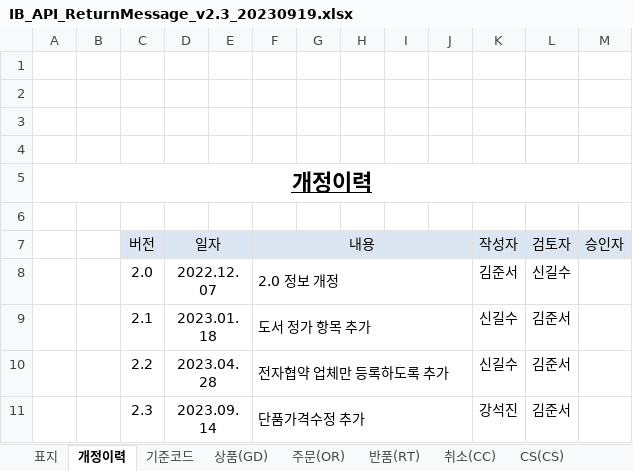
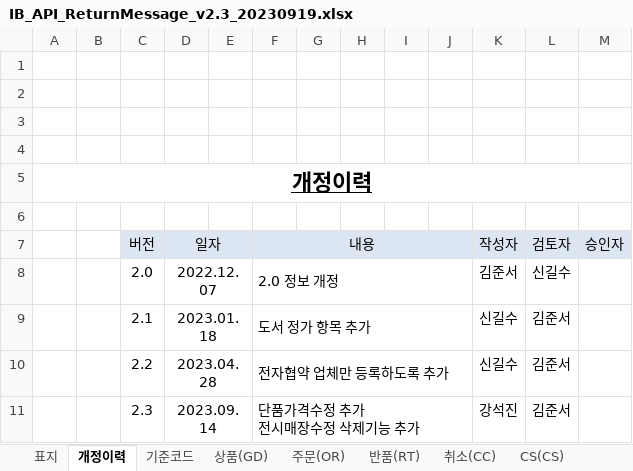
Before and after one commit to nsshopping/Affiliate-API, an Excel workbook: IB_API_ReturnMessage_v2.3_20230919.xlsx, sheet 개정이력, drawn as a sheet; values as stored, in another font and other column widths than the file's, no borders; charts and pictures not drawn; ↵ is a line break in a cell; the diff names each change by its address in the sheet, - before the commit and + after, or states it on an @@ line.

```diff
--- a/IB_API_ReturnMessage_v2.3_20230919.xlsx (sheet 개정이력)
+++ b/IB_API_ReturnMessage_v2.3_20230919.xlsx (sheet 개정이력)
-F11 (내용): 단품가격수정 추가
+F11 (내용): 단품가격수정 추가 ↵ 전시매장수정 삭제기능 추가
```
Also changed, not shown: charts or pictures, NSMall_EDI_API_Specs_v2.3_20230919.xlsx.
